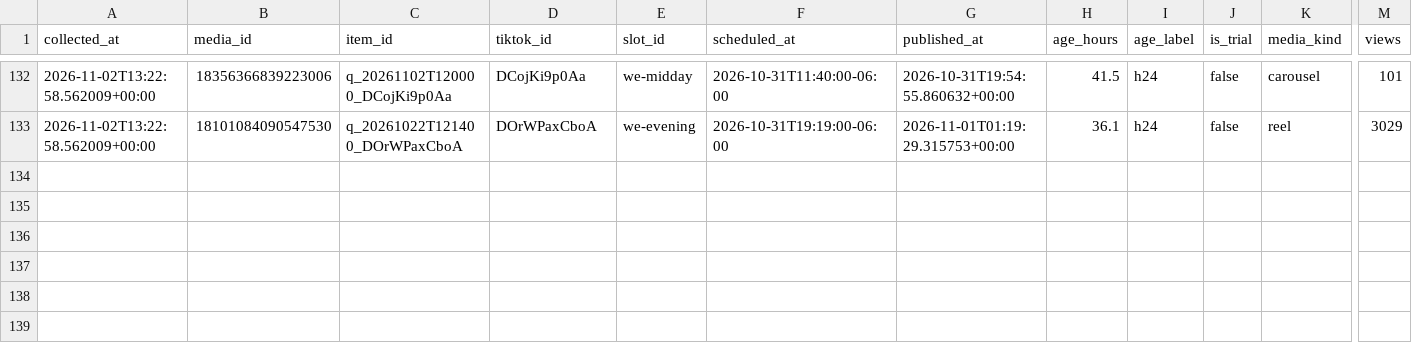
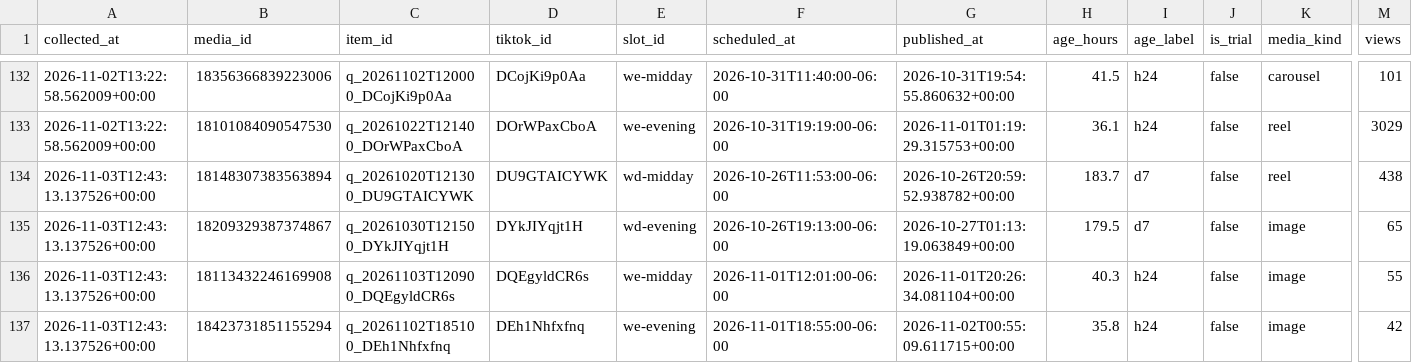
Before and after one commit to mktjamesolaya-cloud/jamesolaya-es-social, a CSV file: data/insights.csv, drawn as a sheet; only a part is shown, gaps mark what is left out; rows hold the shown columns only; the diff names each change by its address in the sheet, - before the commit and + after, or states it on an @@ line.

Commit message:
Metricas coletadas no run 41638062126

```diff
--- a/data/insights.csv
+++ b/data/insights.csv
+row 134: 2026-11-03T12:43:13.137526+00:00 | 18148307383563894 | q_20261020T121300_DU9GTAICYWK | DU9GTAICYWK | wd-midday | 2026-10-26T11:53:00-06:00 | 2026-10-26T20:59:52.938782+00:00 | 183.7 | d7 | false | reel | 438
+row 135: 2026-11-03T12:43:13.137526+00:00 | 18209329387374867 | q_20261030T121500_DYkJIYqjt1H | DYkJIYqjt1H | wd-evening | 2026-10-26T19:13:00-06:00 | 2026-10-27T01:13:19.063849+00:00 | 179.5 | d7 | false | image | 65
+row 136: 2026-11-03T12:43:13.137526+00:00 | 18113432246169908 | q_20261103T120900_DQEgyldCR6s | DQEgyldCR6s | we-midday | 2026-11-01T12:01:00-06:00 | 2026-11-01T20:26:34.081104+00:00 | 40.3 | h24 | false | image | 55
+row 137: 2026-11-03T12:43:13.137526+00:00 | 18423731851155294 | q_20261102T185100_DEh1Nhfxfnq | DEh1Nhfxfnq | we-evening | 2026-11-01T18:55:00-06:00 | 2026-11-02T00:55:09.611715+00:00 | 35.8 | h24 | false | image | 42
```
